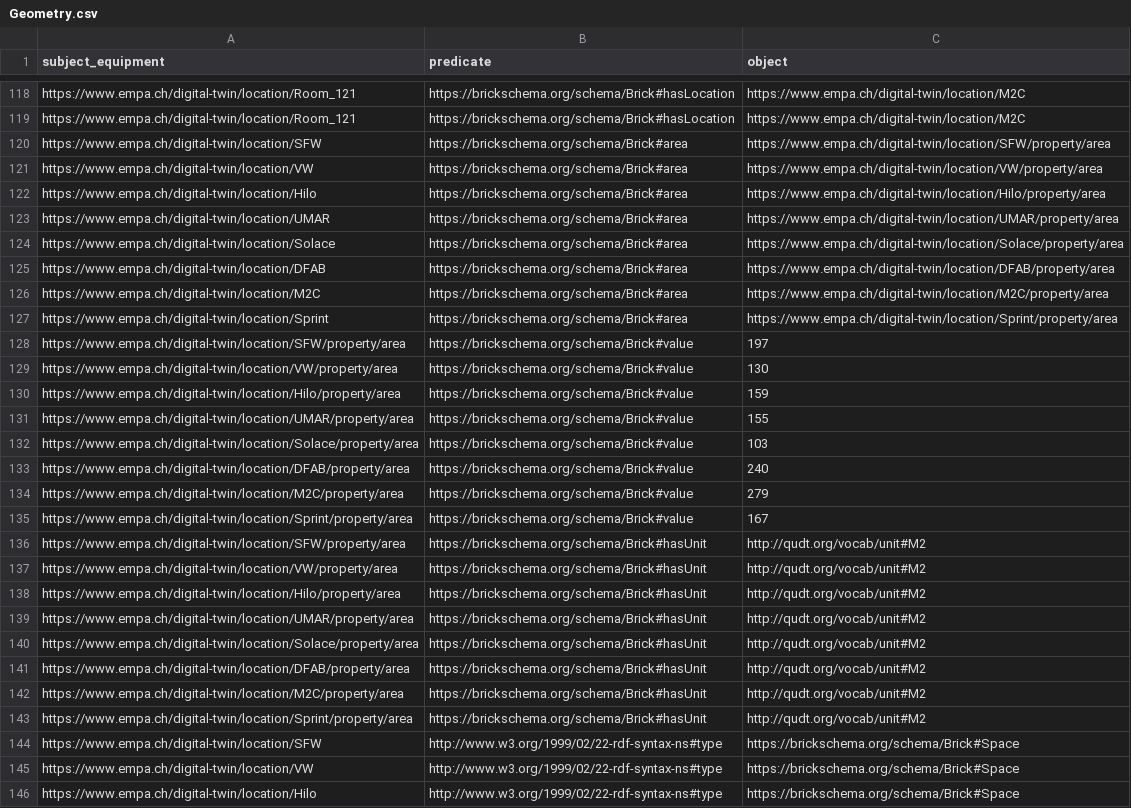
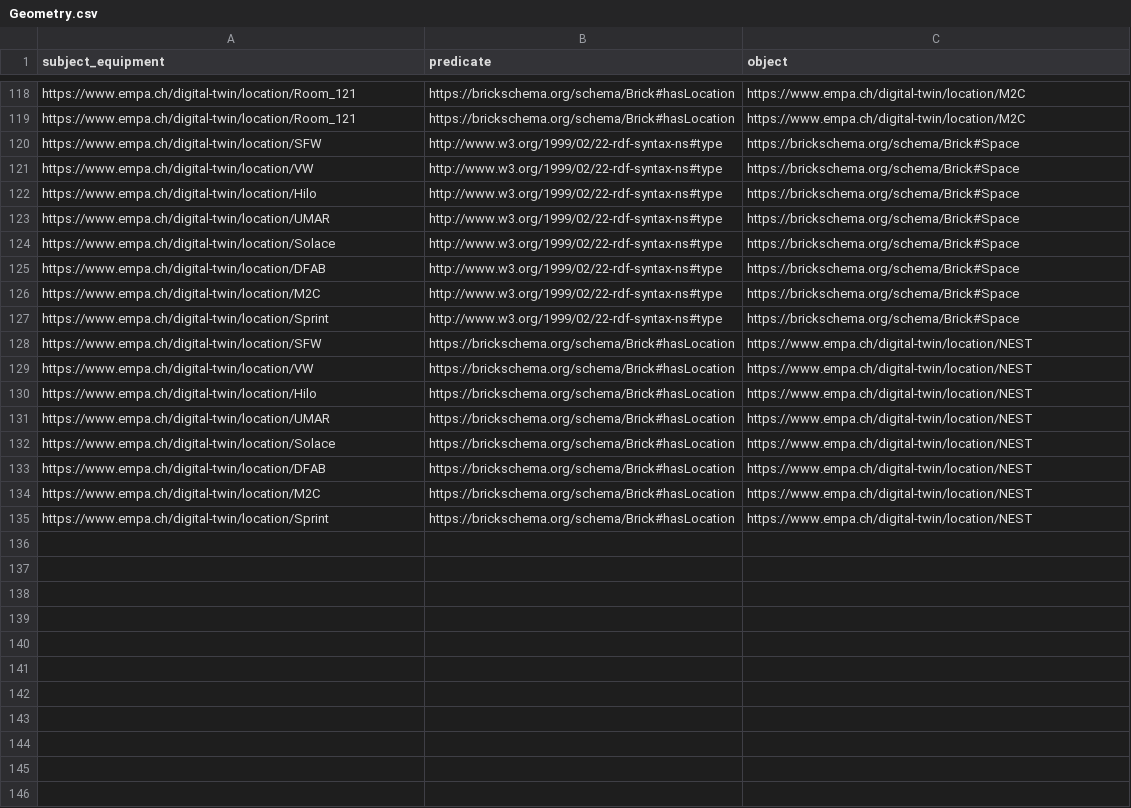
Before and after one commit to Ja98/nest_knowledge_graph, a CSV file: sparql_generate/geometry_build/brick_1_3_0/Geometry.csv, drawn as a sheet; only a part is shown, gaps mark what is left out; the shorter side is filled out with more unchanged rows; the diff names each change by its address in the sheet, - before the commit and + after, or states it on an @@ line.

```diff
--- a/sparql_generate/geometry_build/brick_1_3_0/Geometry.csv
+++ b/sparql_generate/geometry_build/brick_1_3_0/Geometry.csv
-row 120: https://www.empa.ch/digital-twin/location/SFW | https://brickschema.org/schema/Brick#area | https://www.empa.ch/digital-twin/location/SFW/property/area
-row 121: https://www.empa.ch/digital-twin/location/VW | https://brickschema.org/schema/Brick#area | https://www.empa.ch/digital-twin/location/VW/property/area
-row 122: https://www.empa.ch/digital-twin/location/Hilo | https://brickschema.org/schema/Brick#area | https://www.empa.ch/digital-twin/location/Hilo/property/area
-row 123: https://www.empa.ch/digital-twin/location/UMAR | https://brickschema.org/schema/Brick#area | https://www.empa.ch/digital-twin/location/UMAR/property/area
-row 124: https://www.empa.ch/digital-twin/location/Solace | https://brickschema.org/schema/Brick#area | https://www.empa.ch/digital-twin/location/Solace/property/area
-row 125: https://www.empa.ch/digital-twin/location/DFAB | https://brickschema.org/schema/Brick#area | https://www.empa.ch/digital-twin/location/DFAB/property/area
-row 126: https://www.empa.ch/digital-twin/location/M2C | https://brickschema.org/schema/Brick#area | https://www.empa.ch/digital-twin/location/M2C/property/area
-row 127: https://www.empa.ch/digital-twin/location/Sprint | https://brickschema.org/schema/Brick#area | https://www.empa.ch/digital-twin/location/Sprint/property/area
-row 128: https://www.empa.ch/digital-twin/location/SFW/property/area | https://brickschema.org/schema/Brick#value | 197
-row 129: https://www.empa.ch/digital-twin/location/VW/property/area | https://brickschema.org/schema/Brick#value | 130
-row 130: https://www.empa.ch/digital-twin/location/Hilo/property/area | https://brickschema.org/schema/Brick#value | 159
-row 131: https://www.empa.ch/digital-twin/location/UMAR/property/area | https://brickschema.org/schema/Brick#value | 155
-row 132: https://www.empa.ch/digital-twin/location/Solace/property/area | https://brickschema.org/schema/Brick#value | 103
-row 133: https://www.empa.ch/digital-twin/location/DFAB/property/area | https://brickschema.org/schema/Brick#value | 240
-row 134: https://www.empa.ch/digital-twin/location/M2C/property/area | https://brickschema.org/schema/Brick#value | 279
-row 135: https://www.empa.ch/digital-twin/location/Sprint/property/area | https://brickschema.org/schema/Brick#value | 167
-row 136: https://www.empa.ch/digital-twin/location/SFW/property/area | https://brickschema.org/schema/Brick#hasUnit | http://qudt.org/vocab/unit#M2
-row 137: https://www.empa.ch/digital-twin/location/VW/property/area | https://brickschema.org/schema/Brick#hasUnit | http://qudt.org/vocab/unit#M2
-row 138: https://www.empa.ch/digital-twin/location/Hilo/property/area | https://brickschema.org/schema/Brick#hasUnit | http://qudt.org/vocab/unit#M2
-row 139: https://www.empa.ch/digital-twin/location/UMAR/property/area | https://brickschema.org/schema/Brick#hasUnit | http://qudt.org/vocab/unit#M2
-row 140: https://www.empa.ch/digital-twin/location/Solace/property/area | https://brickschema.org/schema/Brick#hasUnit | http://qudt.org/vocab/unit#M2
-row 141: https://www.empa.ch/digital-twin/location/DFAB/property/area | https://brickschema.org/schema/Brick#hasUnit | http://qudt.org/vocab/unit#M2
-row 142: https://www.empa.ch/digital-twin/location/M2C/property/area | https://brickschema.org/schema/Brick#hasUnit | http://qudt.org/vocab/unit#M2
-row 143: https://www.empa.ch/digital-twin/location/Sprint/property/area | https://brickschema.org/schema/Brick#hasUnit | http://qudt.org/vocab/unit#M2
```
Also changed, not shown: 3 other files.
